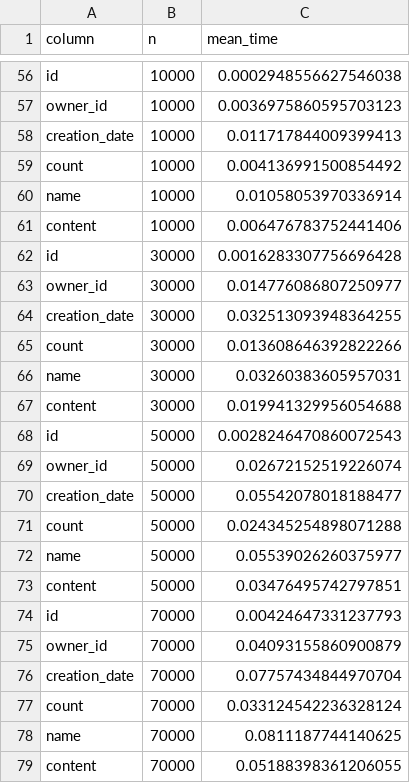
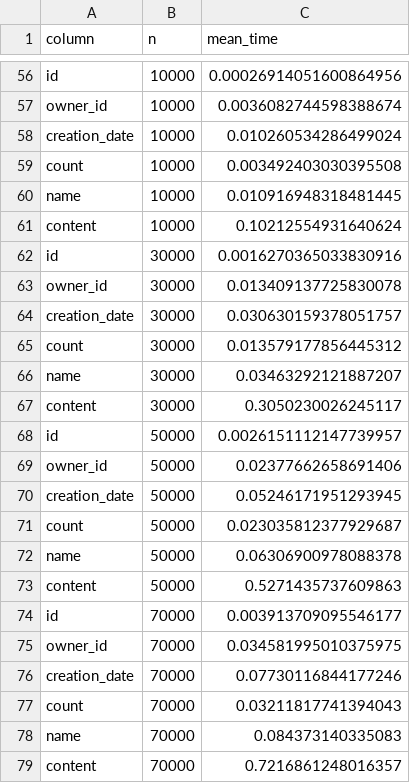
Before and after one commit to felipelmc/DataGrid, a CSV file: results/testDelete.csv, drawn as a sheet; only a part is shown, gaps mark what is left out; the diff covers the shown part only; the diff names each change by its address in the sheet, - before the commit and + after, or states it on an @@ line.

```diff
--- a/results/testDelete.csv
+++ b/results/testDelete.csv
-C56 (mean_time): 0.0002948556627546038
+C56 (mean_time): 0.00026914051600864956
-C57 (mean_time): 0.0036975860595703123
+C57 (mean_time): 0.0036082744598388674
-C58 (mean_time): 0.011717844009399413
+C58 (mean_time): 0.010260534286499024
-C59 (mean_time): 0.004136991500854492
+C59 (mean_time): 0.003492403030395508
-C60 (mean_time): 0.01058053970336914
+C60 (mean_time): 0.010916948318481445
-C61 (mean_time): 0.006476783752441406
+C61 (mean_time): 0.10212554931640624
-C62 (mean_time): 0.0016283307756696428
+C62 (mean_time): 0.0016270365033830916
-C63 (mean_time): 0.014776086807250977
+C63 (mean_time): 0.013409137725830078
-C64 (mean_time): 0.032513093948364255
+C64 (mean_time): 0.030630159378051757
-C65 (mean_time): 0.013608646392822266
+C65 (mean_time): 0.013579177856445312
-C66 (mean_time): 0.03260383605957031
+C66 (mean_time): 0.03463292121887207
-C67 (mean_time): 0.019941329956054688
+C67 (mean_time): 0.3050230026245117
-C68 (mean_time): 0.0028246470860072543
+C68 (mean_time): 0.0026151112147739957
-C69 (mean_time): 0.02672152519226074
+C69 (mean_time): 0.02377662658691406
-C70 (mean_time): 0.05542078018188477
+C70 (mean_time): 0.05246171951293945
-C71 (mean_time): 0.024345254898071288
+C71 (mean_time): 0.023035812377929687
-C72 (mean_time): 0.05539026260375977
+C72 (mean_time): 0.06306900978088378
-C73 (mean_time): 0.03476495742797851
+C73 (mean_time): 0.5271435737609863
-C74 (mean_time): 0.00424647331237793
+C74 (mean_time): 0.003913709095546177
-C75 (mean_time): 0.04093155860900879
+C75 (mean_time): 0.034581995010375975
-C76 (mean_time): 0.07757434844970704
+C76 (mean_time): 0.07730116844177246
-C77 (mean_time): 0.033124542236328124
+C77 (mean_time): 0.03211817741394043
-C78 (mean_time): 0.0811187744140625
+C78 (mean_time): 0.084373140335083
-C79 (mean_time): 0.05188398361206055
+C79 (mean_time): 0.7216861248016357
```
Also changed, not shown: 54 edited cells elsewhere in this file, results/testSearch.csv, 7 other files.
